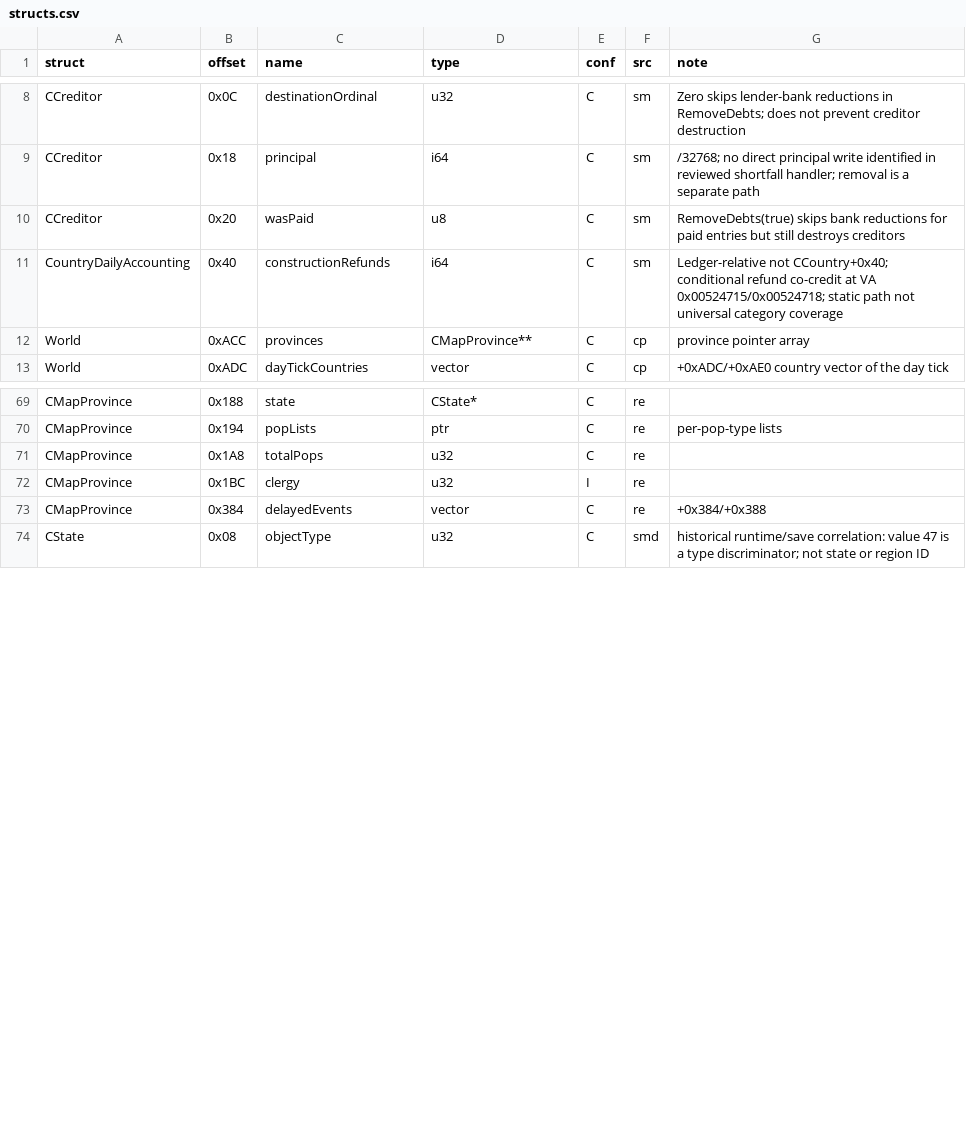
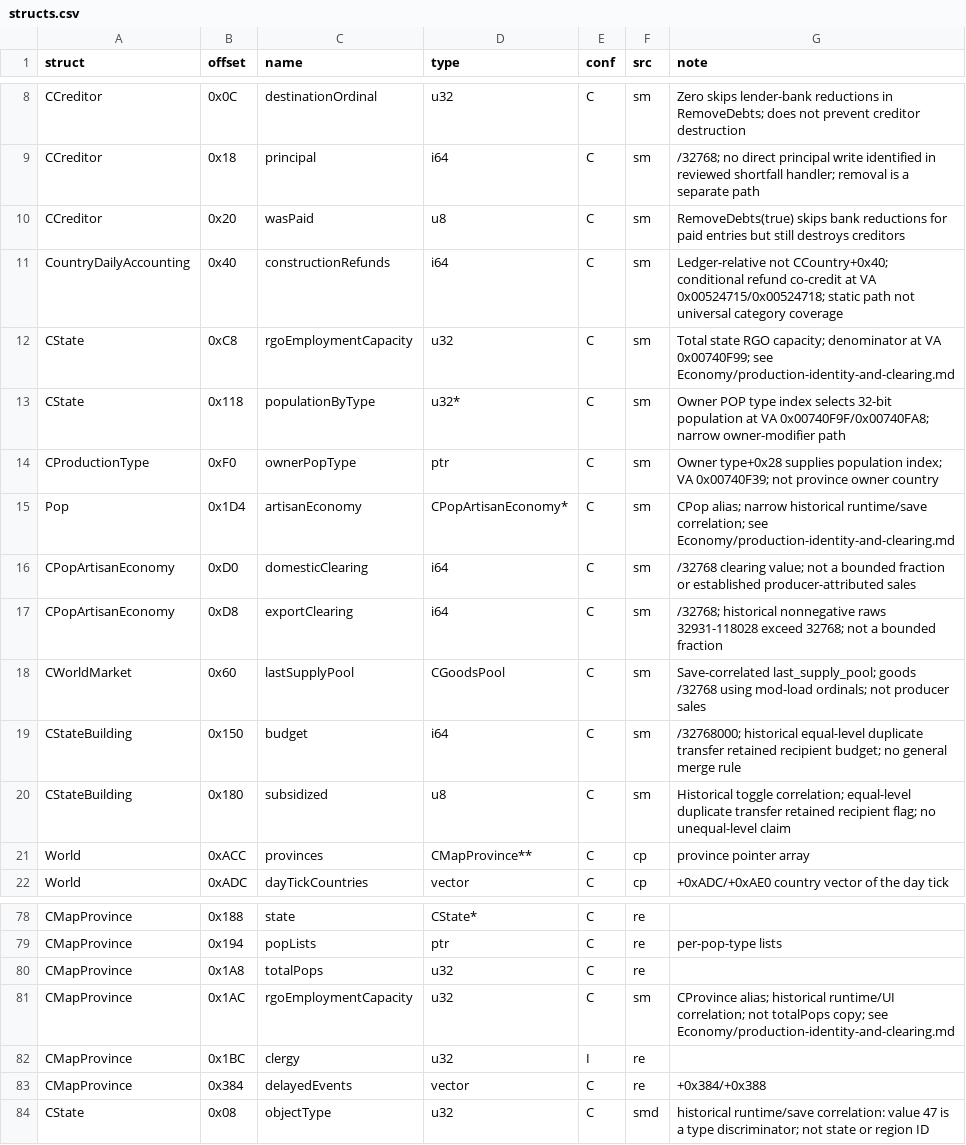
Before and after one commit to maxioten/Victoria2-Reverse-Engineering, a CSV file: Symbols/structs.csv, drawn as a sheet; only a part is shown, gaps mark what is left out.

Commit message:
Document production identity and clearing

```diff
--- a/Symbols/structs.csv
+++ b/Symbols/structs.csv
@@ -11,2 +11,11 @@ CCreditor,0x20,wasPaid,u8,C,sm,"RemoveDebts(true) skips bank reductions for paid
 CountryDailyAccounting,0x40,constructionRefunds,i64,C,sm,"Ledger-relative not CCountry+0x40; conditional refund co-credit at VA 0x00524715/0x00524718; static path not universal category coverage"
+CState,0xC8,rgoEmploymentCapacity,u32,C,sm,"Total state RGO capacity; denominator at VA 0x00740F99; see Economy/production-identity-and-clearing.md"
+CState,0x118,populationByType,u32*,C,sm,"Owner POP type index selects 32-bit population at VA 0x00740F9F/0x00740FA8; narrow owner-modifier path"
+CProductionType,0xF0,ownerPopType,ptr,C,sm,"Owner type+0x28 supplies population index; VA 0x00740F39; not province owner country"
+Pop,0x1D4,artisanEconomy,CPopArtisanEconomy*,C,sm,"CPop alias; narrow historical runtime/save correlation; see Economy/production-identity-and-clearing.md"
+CPopArtisanEconomy,0xD0,domesticClearing,i64,C,sm,"/32768 clearing value; not a bounded fraction or established producer-attributed sales"
+CPopArtisanEconomy,0xD8,exportClearing,i64,C,sm,"/32768; historical nonnegative raws 32931-118028 exceed 32768; not a bounded fraction"
+CWorldMarket,0x60,lastSupplyPool,CGoodsPool,C,sm,"Save-correlated last_supply_pool; goods /32768 using mod-load ordinals; not producer sales"
+CStateBuilding,0x150,budget,i64,C,sm,"/32768000; historical equal-level duplicate transfer retained recipient budget; no general merge rule"
+CStateBuilding,0x180,subsidized,u8,C,sm,"Historical toggle correlation; equal-level duplicate transfer retained recipient flag; no unequal-level claim"
 World,0xACC,provinces,CMapProvince**,C,cp,province pointer array
@@ -71,2 +80,3 @@ CMapProvince,0x194,popLists,ptr,C,re,per-pop-type lists
 CMapProvince,0x1A8,totalPops,u32,C,re,
+CMapProvince,0x1AC,rgoEmploymentCapacity,u32,C,sm,"CProvince alias; historical runtime/UI correlation; not totalPops copy; see Economy/production-identity-and-clearing.md"
 CMapProvince,0x1BC,clergy,u32,I,re,
```
Also changed, not shown: Symbols/functions.csv, 6 other files.
